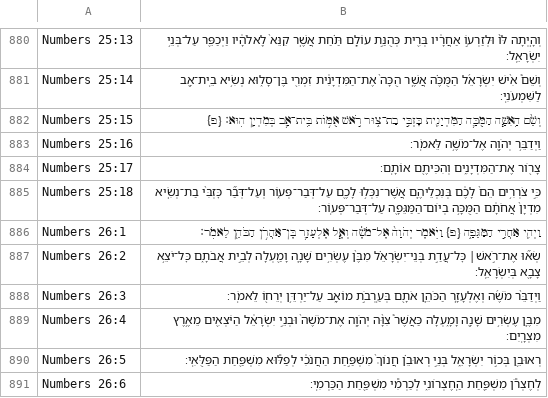
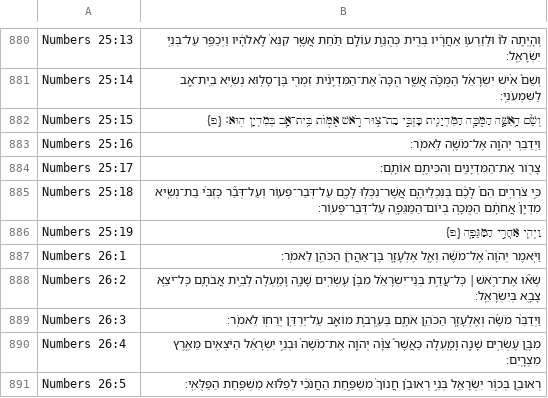
Before and after one commit to bdenckla/MAM-for-Sefaria, a CSV file: out/csv-ajf/Numbers.csv, drawn as a sheet; only a part is shown, gaps mark what is left out; the shorter side is filled out with more unchanged rows.

```diff
--- a/out/csv-ajf/Numbers.csv
+++ b/out/csv-ajf/Numbers.csv
@@ -885,3 +885,4 @@ Numbers 25:17,צָר֖וֹר אֶת־הַמִּדְיָנִ֑ים וְהִכִּ
 Numbers 25:18,כִּ֣י צֹרְרִ֥ים הֵם֙ לָכֶ֔ם בְּנִכְלֵיהֶ֛ם אֲשֶׁר־נִכְּל֥וּ לָכֶ֖ם עַל־דְּבַר־פְּע֑וֹר וְעַל־דְּבַ֞ר כׇּזְבִּ֨י בַת־נְשִׂ֤יא מִדְיָן֙ אֲחֹתָ֔ם הַמֻּכָּ֥ה בְיוֹם־הַמַּגֵּפָ֖ה עַל־דְּבַר־פְּעֽוֹר׃,,
-Numbers 26:1,וַיְהִ֖י אַחֲרֵ֣י הַמַּגֵּפָ֑ה {פ} וַיֹּ֤אמֶר יְהֹוָה֙ אֶל־מֹשֶׁ֔ה וְאֶ֧ל אֶלְעָזָ֛ר בֶּן־אַהֲרֹ֥ן הַכֹּהֵ֖ן לֵאמֹֽר׃,,
+Numbers 25:19,וַיְהִ֖י אַחֲרֵ֣י הַמַּגֵּפָ֑ה {פ} ,,
+Numbers 26:1,וַיֹּ֤אמֶר יְהֹוָה֙ אֶל־מֹשֶׁ֔ה וְאֶ֧ל אֶלְעָזָ֛ר בֶּן־אַהֲרֹ֥ן הַכֹּהֵ֖ן לֵאמֹֽר׃,,
 Numbers 26:2,שְׂא֞וּ אֶת־רֹ֣אשׁ׀ כׇּל־עֲדַ֣ת בְּנֵי־יִשְׂרָאֵ֗ל מִבֶּ֨ן עֶשְׂרִ֥ים שָׁנָ֛ה וָמַ֖עְלָה לְבֵ֣ית אֲבֹתָ֑ם כׇּל־יֹצֵ֥א צָבָ֖א בְּיִשְׂרָאֵֽל׃,,
```
Also changed, not shown: out/csv-vtrad-bhs/Numbers.csv, 2 other files.
